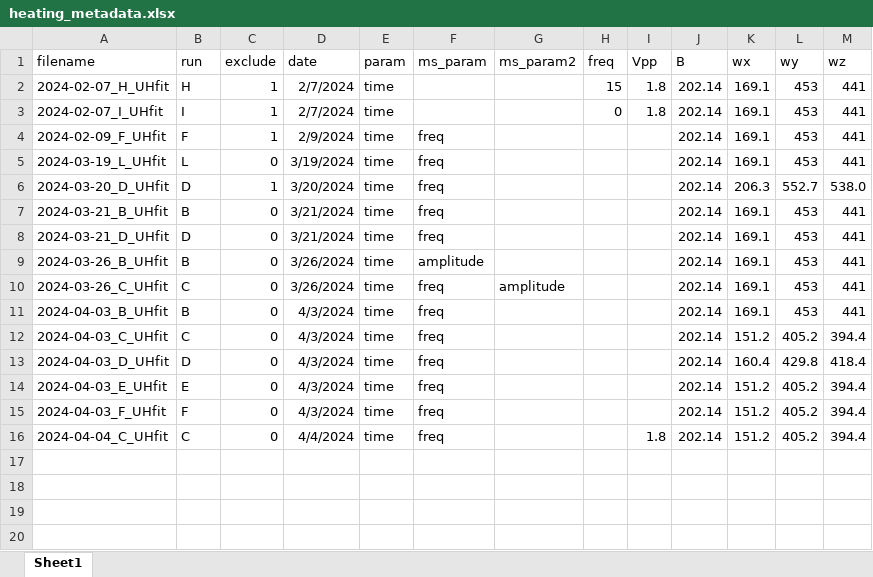
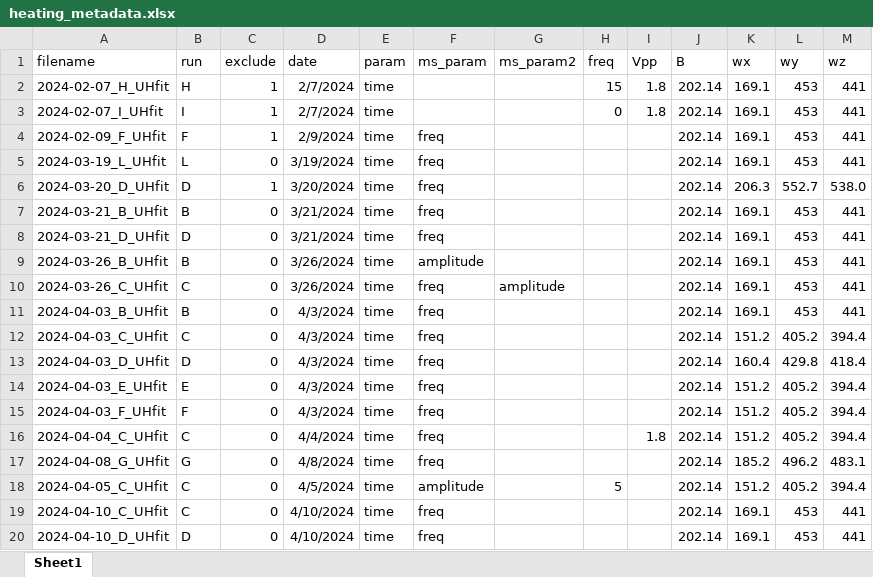
Before and after one commit to uoft-chiplab/analysis, an Excel workbook: data/heating/heating_metadata.xlsx, sheet Sheet1, drawn as a sheet; values as stored, in another font and other column widths than the file's, no borders; the diff names each change by its address in the sheet, - before the commit and + after, or states it on an @@ line.

```diff
--- a/data/heating/heating_metadata.xlsx (sheet Sheet1)
+++ b/data/heating/heating_metadata.xlsx (sheet Sheet1)
+row 17: 2024-04-08_G_UHfit | G | 0 | 4/8/2024 | time | freq |  |  |  | 202.14 | 185.2 | 496.2 | 483.1
+row 18: 2024-04-05_C_UHfit | C | 0 | 4/5/2024 | time | amplitude |  | 5 |  | 202.14 | 151.2 | 405.2 | 394.4
+row 19: 2024-04-10_C_UHfit | C | 0 | 4/10/2024 | time | freq |  |  |  | 202.14 | 169.1 | 453 | 441
+row 20: 2024-04-10_D_UHfit | D | 0 | 4/10/2024 | time | freq |  |  |  | 202.14 | 169.1 | 453 | 441
```
Also changed, not shown: data/heating/heating_data_results.xlsx, 6 other files.
